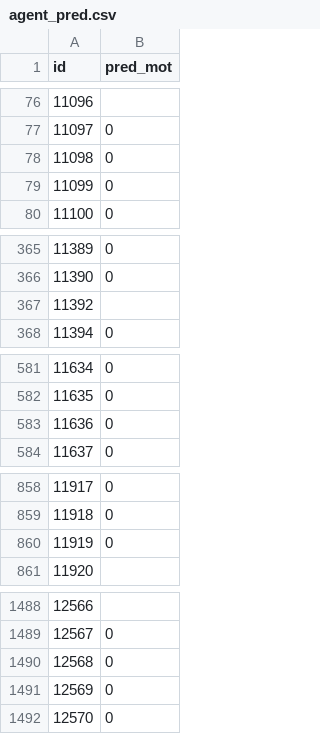
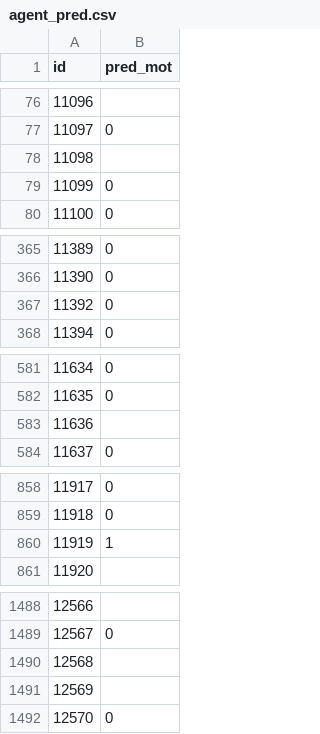
Before and after one commit to prakum04/hackaton-Eiklab, a CSV file: resultater/agent_pred.csv, drawn as a sheet; only a part is shown, gaps mark what is left out; the diff covers the shown part only.

```diff
--- a/resultater/agent_pred.csv
+++ b/resultater/agent_pred.csv
@@ -77,3 +77,3 @@ id,pred_mot
 11097,0
-11098,0
+11098,
 11099,0
@@ -366,3 +366,3 @@ id,pred_mot
 11390,0
-11392,
+11392,0
 11394,0
@@ -582,3 +582,3 @@ id,pred_mot
 11635,0
-11636,0
+11636,
 11637,0
@@ -859,3 +859,3 @@ id,pred_mot
 11918,0
-11919,0
+11919,1
 11920,
@@ -1489,4 +1489,4 @@ id,pred_mot
 12567,0
-12568,0
-12569,0
+12568,
+12569,
 12570,0
```
Also changed, not shown: 10 edited cells elsewhere in this file, resultater/agent_pred_uten_menneske.csv, 10 other files.
